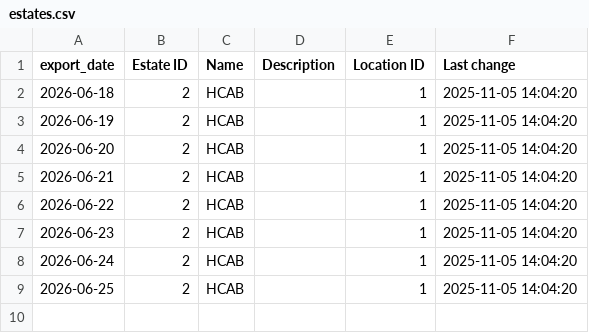
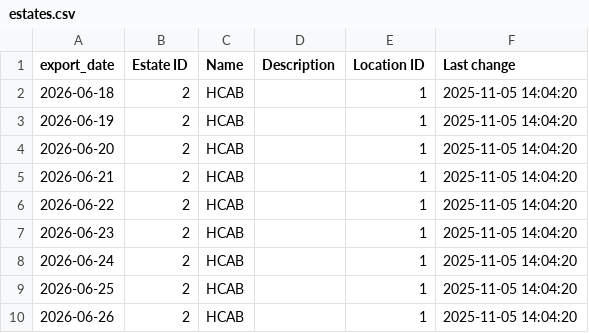
Before and after one commit to Chrsoeby/DaluxFMAPI, a CSV file: data/history/estates.csv, drawn as a sheet; the diff names each change by its address in the sheet, - before the commit and + after, or states it on an @@ line.

```diff
--- a/data/history/estates.csv
+++ b/data/history/estates.csv
+row 10: 2026-06-26 | 2 | HCAB |  | 1 | 2025-11-05 14:04:20
```
Also changed, not shown: data/history/assets.csv, data/history/buildings.csv, 13 other files.
